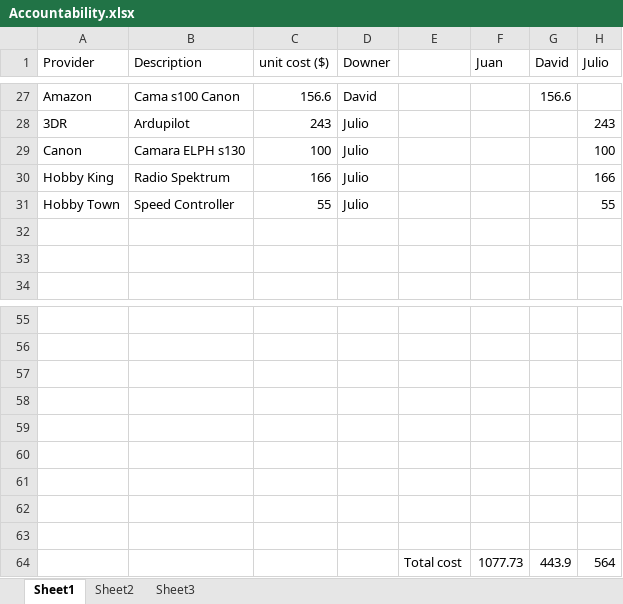
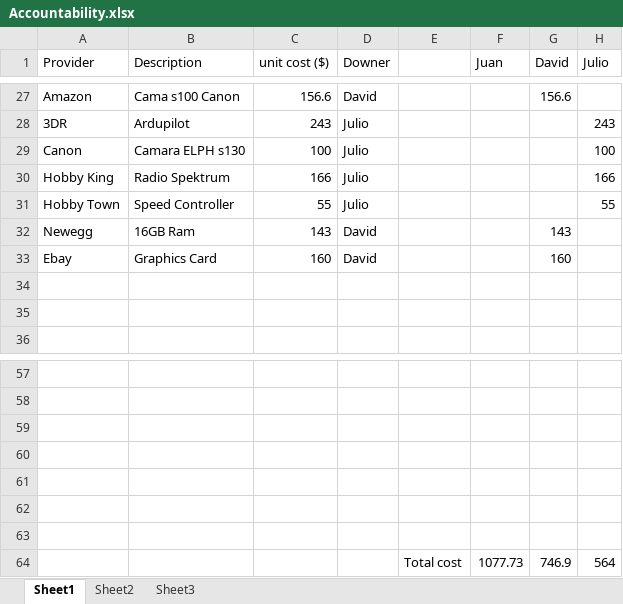
Before and after one commit to jjh-drones/agriculture, an Excel workbook: Cost/Accountability.xlsx, sheet Sheet1, drawn as a sheet; only a part is shown, gaps mark what is left out; values as stored, in another font and other column widths than the file's, no borders; removed rows and columns are numbered as before the commit, all else as after; the diff names each change by its address in the sheet, - before the commit and + after, or states it on an @@ line.

Commit message:
my stuff

```diff
--- a/Cost/Accountability.xlsx (sheet Sheet1)
+++ b/Cost/Accountability.xlsx (sheet Sheet1)
+row 32: Newegg | 16GB Ram | 143 | David |  |  | 143
+row 33: Ebay | Graphics Card | 160 | David |  |  | 160
-row 62: (empty)
-row 63: (empty)
-G64 (David): 443.9
+G64 (David): 746.9
```
Also changed, not shown: formulas that keep their value.
